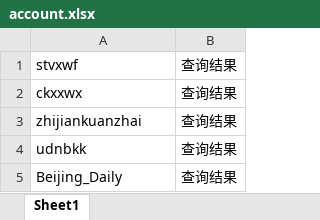
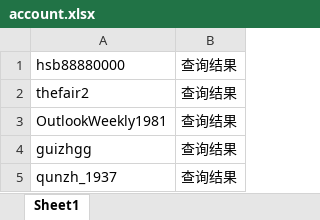
Before and after one commit to whoiskx/com_code, an Excel workbook: wechat/interface/daily_check/account.xlsx, sheet Sheet1, drawn as a sheet; values as stored, in another font and other column widths than the file's, no borders; removed rows and columns are numbered as before the commit, all else as after; the diff names each change by its address in the sheet, - before the commit and + after, or states it on an @@ line.

```diff
--- a/wechat/interface/daily_check/account.xlsx (sheet Sheet1)
+++ b/wechat/interface/daily_check/account.xlsx (sheet Sheet1)
+row 1: hsb88880000 | 查询结果
-A2: stvxwf
+A2: thefair2
-A3: ckxxwx
+A3: OutlookWeekly1981
-A4: zhijiankuanzhai
+A4: guizhgg
-A5: udnbkk
+A5: qunzh_1937
-row 5: Beijing_Daily | 查询结果
```
Also changed, not shown: 22 other files.
